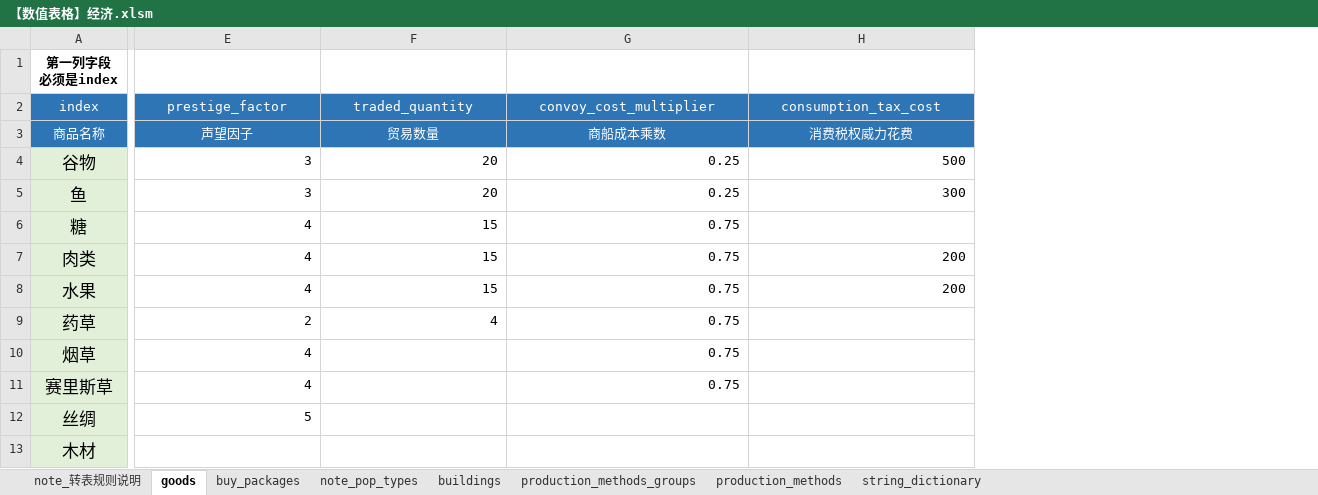
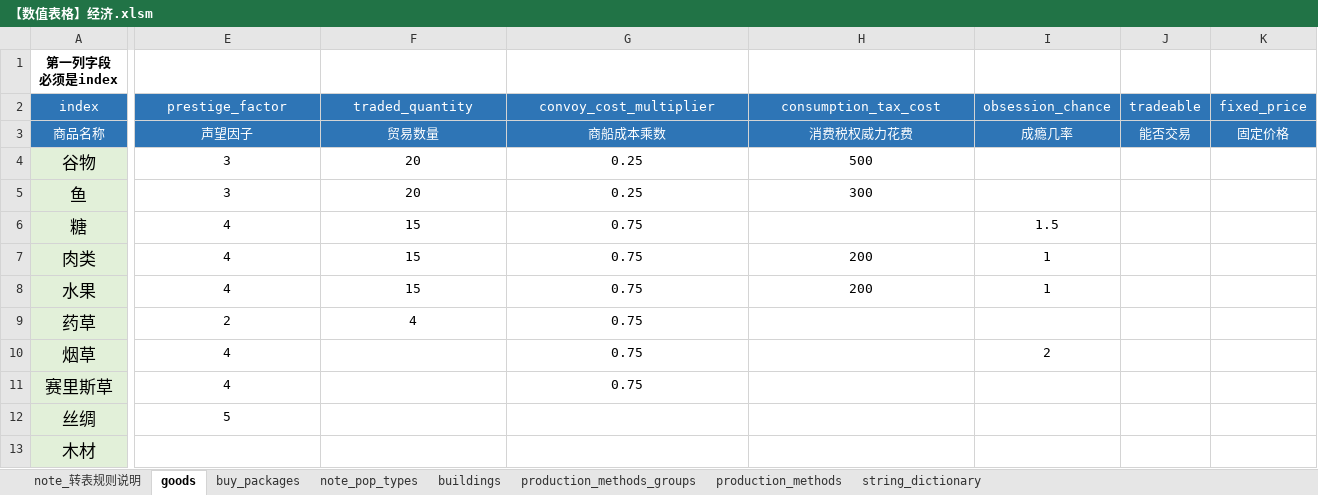
Before and after one commit to YFFtYHwsdj/Aurora-of-Magiscientia, an Excel workbook: 设定/数值设定/aom数值/【数值表格】经济.xlsm, sheet goods, drawn as a sheet; only a part is shown, gaps mark what is left out; values as stored, in another font and other column widths than the file's, no borders; conditional formats not drawn; the diff covers the shown part only; the diff names each change by its address in the sheet, - before the commit and + after, or states it on an @@ line.

```diff
--- a/设定/数值设定/aom数值/【数值表格】经济.xlsm (sheet goods)
+++ b/设定/数值设定/aom数值/【数值表格】经济.xlsm (sheet goods)
+column I (obsession_chance), rows 3-10: 成瘾几率 |  |  | 1.5 | 1 | 1 |  | 2
+column J (tradeable), row 3: 能否交易
+column K (fixed_price), row 3: 固定价格
-E4:H5 alignment: right
+E4:H5 alignment: center
-E6:G6 alignment: right
+E6:G6 alignment: center
-E7:H8 alignment: right
+E7:H8 alignment: center
-E9:G9 alignment: right
+E9:G9 alignment: center
-E10:E12 alignment: right
+E10:E12 alignment: center
-G10:G11 alignment: right
+G10:G11 alignment: center
```
Also changed, not shown: 3 removed rows, 155 edited cells and cell formats elsewhere in this sheet, formulas that keep their value, 设定/数值设定/aom数值/!【数值设定】生产方式.xlsm.
